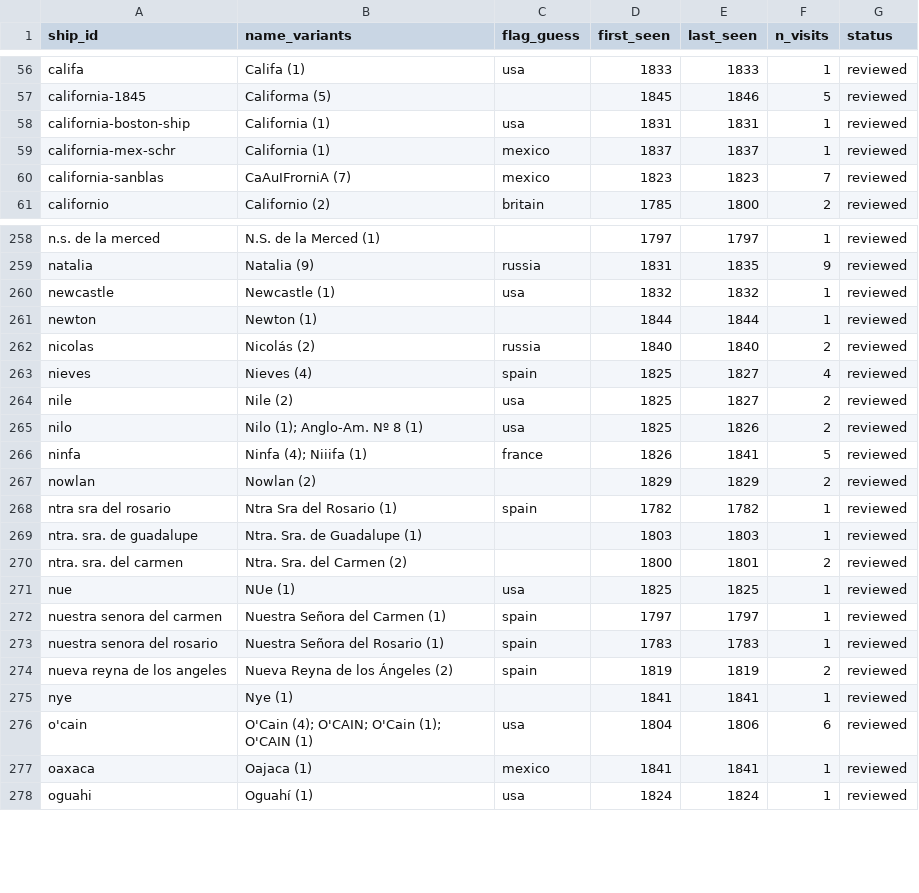
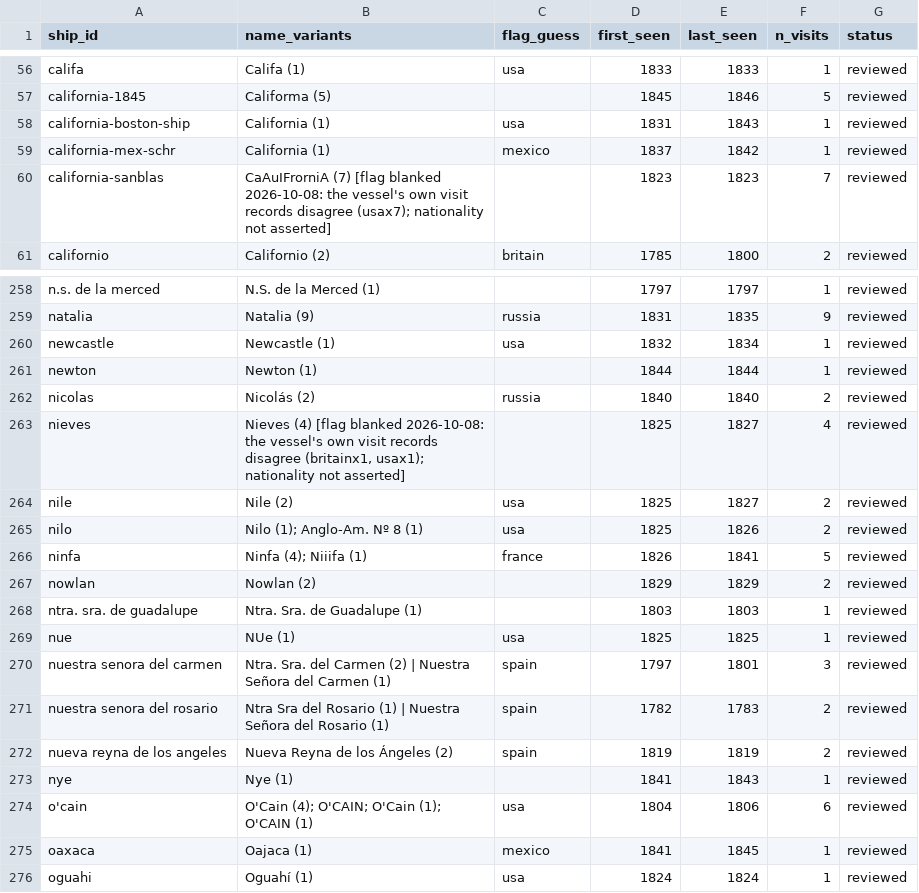
Before and after one commit to Aodhanm/california-ship-registry, a CSV file: data/ships.csv, drawn as a sheet; only a part is shown, gaps mark what is left out; the diff covers the shown part only.

Commit message:
Audit pass before external review: citation integrity, phantom purge, honest claims
Data
- drop 'consecuencia' (a word from Bouchard-deposition prose, not a hull) and the
  1785 Loreto fiscal account mis-minted as a Sutil visit
- merge two Spanish abbreviation twins (Ntra Sra del Rosario / Carmen); add Class 8
  to the false-positive register and a HARD build guard so the class cannot recur
- split the 1841 Mexican vessel 'Columhiw' out of the Columbia cluster (era-conflation
  + print-list garble) and correct that cluster to the North West Co. schooner
- blank 15 ship-level flags whose own visit records contradict them: under-claim
  rather than assert a nationality the sources do not agree on

Citations
- evidence-based repair of ca-record citations: 327 doc ids re-pointed to the leaf that
  names the vessel, 20 leaves re-pointed to the document, 177 aligned to the leaf and
  marked UNVERIFIED, 3 aligned to the document. Share of citations landing on a record
  that names the ship: 70.7% -> 93.1%
- fill 94 citations that had no URL; correct 7 garbled Ogden refs (CaAuIFrorniA)
- verify all 323 Ogden s.v. refs against the text of her 1941 appendix: 123/124 keys found
- new check_citation_drift() guard cross-checks every leaf against the C-A catalogue on
  each build (wrong leaf = HARD, stale doc id = WARN), so this drift cannot return silently

Claims
- 'The first machine-readable registry' -> 'A machine-readable registry'
- add a 'What came before this' section crediting Ogden's published appendix and her
  unpublished Bancroft compilation, Howay, and Bancroft's 1825+ lists, and stating
  plainly what this adds and what it does not
- reconcile all counts: 2,070 visits / 399 ships / 2,897 citations

```diff
--- a/data/ships.csv
+++ b/data/ships.csv
@@ -57,5 +57,5 @@ califa,Califa (1),usa,1833,1833,1,reviewed
 california-1845,Califorma (5),,1845,1846,5,reviewed
-california-boston-ship,California (1),usa,1831,1831,1,reviewed
-california-mex-schr,California (1),mexico,1837,1837,1,reviewed
-california-sanblas,CaAuIFrorniA (7),mexico,1823,1823,7,reviewed
+california-boston-ship,California (1),usa,1831,1843,1,reviewed
+california-mex-schr,California (1),mexico,1837,1842,1,reviewed
+california-sanblas,CaAuIFrorniA (7) [flag blanked 2026-10-08: the vessel's own visit records disagree (usax7); nationality not asserted],,1823,1823,7,reviewed
 californio,Californio (2),britain,1785,1800,2,reviewed
@@ -259,6 +259,6 @@ n.s. de la merced,N.S. de la Merced (1),,1797,1797,1,reviewed
 natalia,Natalia (9),russia,1831,1835,9,reviewed
-newcastle,Newcastle (1),usa,1832,1832,1,reviewed
+newcastle,Newcastle (1),usa,1832,1834,1,reviewed
 newton,Newton (1),,1844,1844,1,reviewed
 nicolas,Nicolás (2),russia,1840,1840,2,reviewed
-nieves,Nieves (4),spain,1825,1827,4,reviewed
+nieves,"Nieves (4) [flag blanked 2026-10-08: the vessel's own visit records disagree (britainx1, usax1); nationality not asserted]",,1825,1827,4,reviewed
 nile,Nile (2),usa,1825,1827,2,reviewed
@@ -267,12 +267,10 @@ ninfa,Ninfa (4); Niiifa (1),france,1826,1841,5,reviewed
 nowlan,Nowlan (2),,1829,1829,2,reviewed
-ntra sra del rosario,Ntra Sra del Rosario (1),spain,1782,1782,1,reviewed
 ntra. sra. de guadalupe,Ntra. Sra. de Guadalupe (1),,1803,1803,1,reviewed
-ntra. sra. del carmen,Ntra. Sra. del Carmen (2),,1800,1801,2,reviewed
 nue,NUe (1),usa,1825,1825,1,reviewed
-nuestra senora del carmen,Nuestra Señora del Carmen (1),spain,1797,1797,1,reviewed
-nuestra senora del rosario,Nuestra Señora del Rosario (1),spain,1783,1783,1,reviewed
+nuestra senora del carmen,Ntra. Sra. del Carmen (2) | Nuestra Señora del Carmen (1),spain,1797,1801,3,reviewed
+nuestra senora del rosario,Ntra Sra del Rosario (1) | Nuestra Señora del Rosario (1),spain,1782,1783,2,reviewed
 nueva reyna de los angeles,Nueva Reyna de los Ángeles (2),spain,1819,1819,2,reviewed
-nye,Nye (1),,1841,1841,1,reviewed
+nye,Nye (1),,1841,1843,1,reviewed
 o'cain,O'Cain (4); O'CAIN; O'Cain (1); O'CAIN (1),usa,1804,1806,6,reviewed
-oaxaca,Oajaca (1),mexico,1841,1841,1,reviewed
+oaxaca,Oajaca (1),mexico,1841,1845,1,reviewed
 oguahi,Oguahí (1),usa,1824,1824,1,reviewed
```
Also changed, not shown: 1 added row, 1 removed row and 74 edited cells elsewhere in this file, 4 other files.
